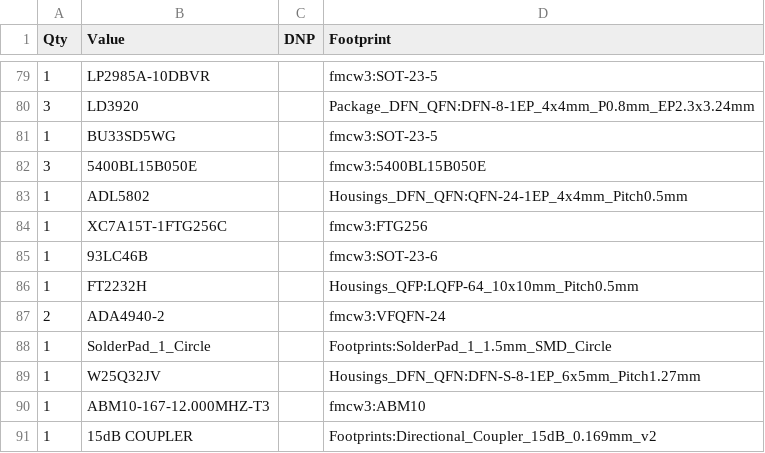
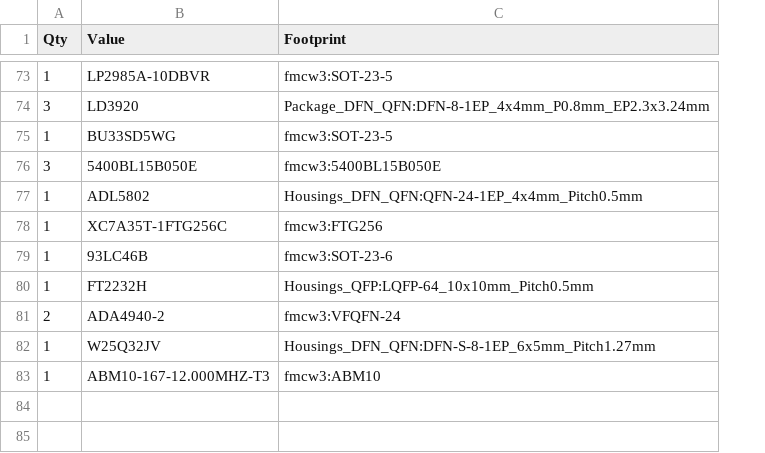
Before and after one commit to ckflight/Radar3, a CSV file: fmcw3.csv, drawn as a sheet; only a part is shown, gaps mark what is left out; removed rows and columns are numbered as before the commit, all else as after; the diff covers the shown part only; the diff names each change by its address in the sheet, - before the commit and + after, or states it on an @@ line.

```diff
--- a/fmcw3.csv
+++ b/fmcw3.csv
-column C (DNP), empty
-B78 (Value): XC7A15T-1FTG256C
+B78 (Value): XC7A35T-1FTG256C
-row 88: 1 | SolderPad_1_Circle |  | Footprints:SolderPad_1_1.5mm_SMD_Circle
-row 91: 1 | 15dB COUPLER |  | Footprints:Directional_Coupler_15dB_0.169mm_v2
```
Also changed, not shown: 8 added rows, 14 removed rows, 1 moved row and 12 edited cells elsewhere in this file, 34 other files.
